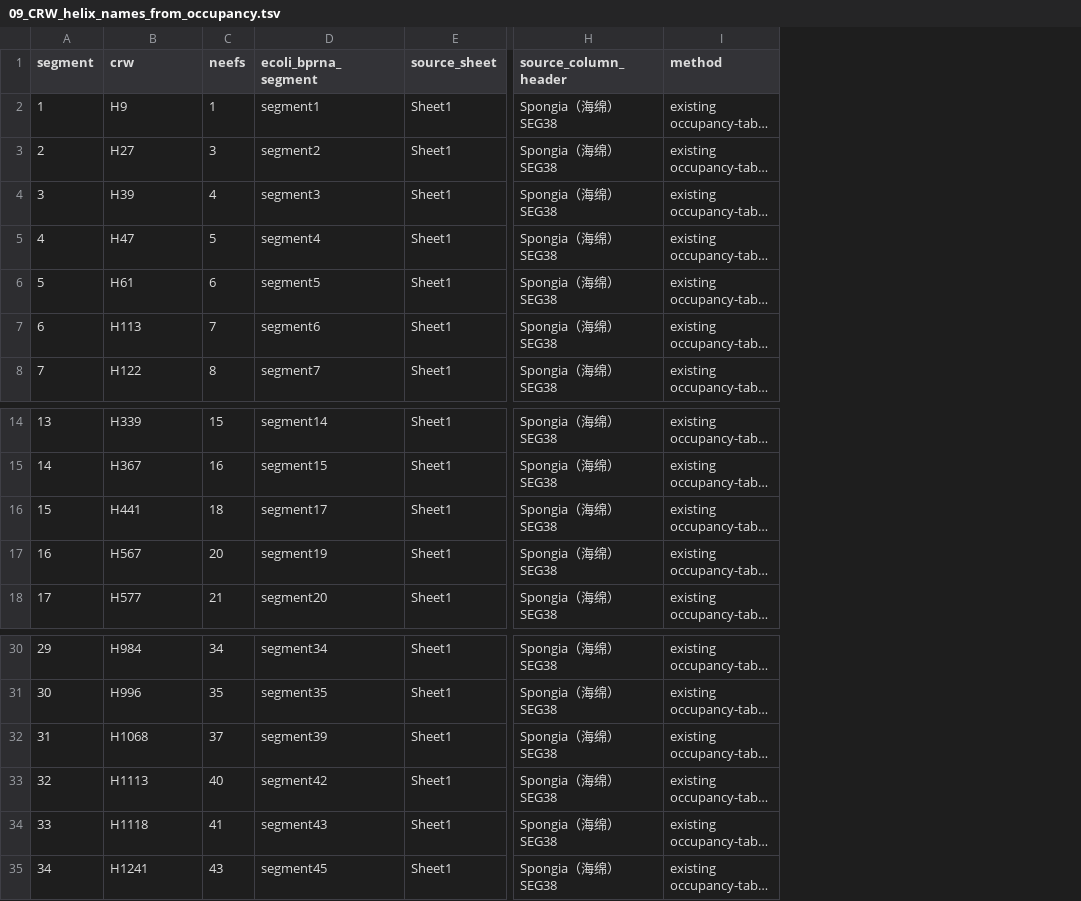
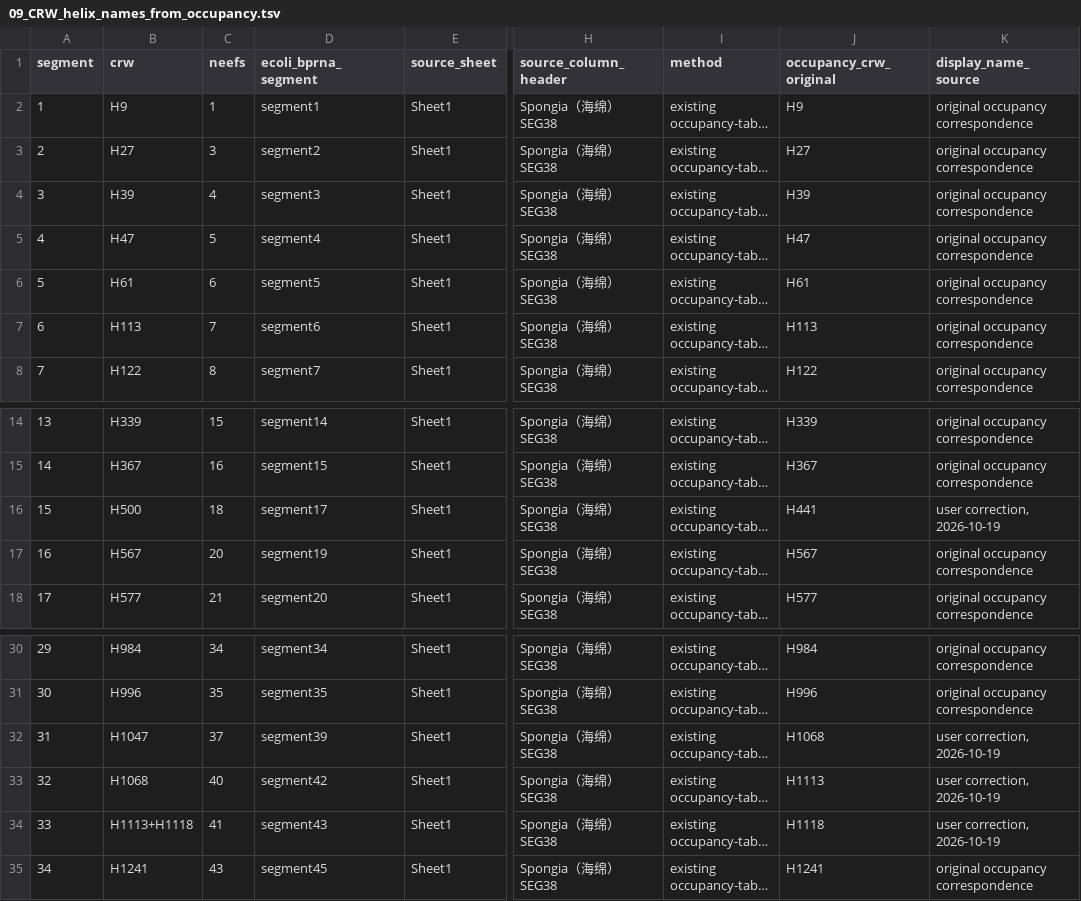
Before and after one commit to Mitoooool/porifera-mtssu-atlas, a TSV file: pair-atlas/09_CRW_helix_names_from_occupancy.tsv, drawn as a sheet; only a part is shown, gaps mark what is left out; long unchanged cells end in …; the diff names each change by its address in the sheet, - before the commit and + after, or states it on an @@ line.

Commit message:
Bilingual Porifera atlas, public usage counters, two local layout edits and four user-corrected helix labels

```diff
--- a/pair-atlas/09_CRW_helix_names_from_occupancy.tsv
+++ b/pair-atlas/09_CRW_helix_names_from_occupancy.tsv
+column J (occupancy_crw_original), rows 2-8: H9 | H27 | H39 | H47 | H61 | H113 | H122; rows 14-18: H339 | H367 | H441 | H567 | H577; rows 30-35: H984 | H996 | H1068 | H1113 | H1118 | H1241
+column K (display_name_source), rows 2-8: all original occupancy correspondence; rows 14-18: original occupancy correspondence | original occupancy correspondence | user correction, 2026-10-19 | original occupancy correspondence | original occupancy correspondence; rows 30-35: original occupancy correspondence | original occupancy correspondence | user correction, 2026-10-19 | user correction, 2026-10-19 | user correction, 2026-10-19 | original occupancy correspondence
-B16 (crw): H441
+B16 (crw): H500
-B32 (crw): H1068
+B32 (crw): H1047
-B33 (crw): H1113
+B33 (crw): H1068
-B34 (crw): H1118
+B34 (crw): H1113+H1118
```
Also changed, not shown: pair-atlas/04_segments_38.tsv, pair-atlas/05_center_1310_positions.tsv, 21 other files.
